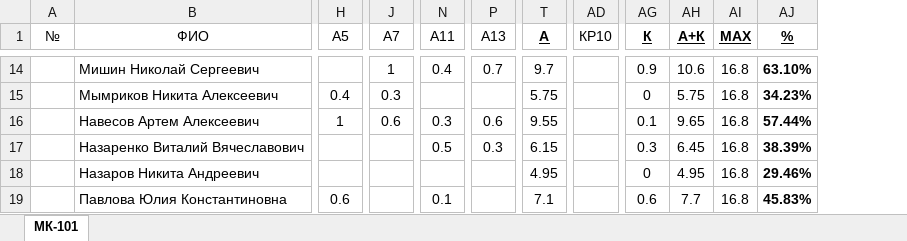
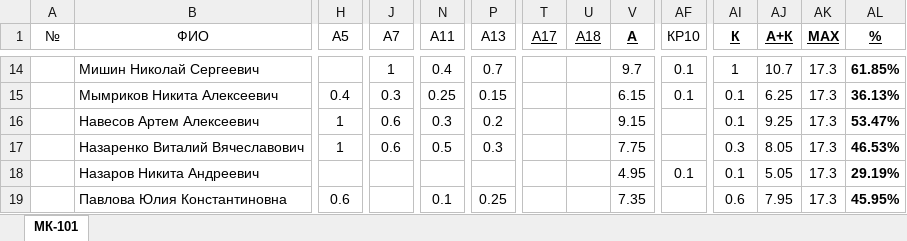
Before and after one commit to DorofeevKonstantin/1, an Excel workbook: Успеваемость.xlsx, sheet МК-101, drawn as a sheet; only a part is shown, gaps mark what is left out; values as stored, in another font and other column widths than the file's, no borders; addresses are those after the commit; the diff covers the shown part only; the diff names each change by its address in the sheet, - before the commit and + after, or states it on an @@ line.

```diff
--- a/Успеваемость.xlsx (sheet МК-101)
+++ b/Успеваемость.xlsx (sheet МК-101)
+column T (А17), empty
+column U (А18), empty
-AF14:AF15 (КР10): (empty)
+AF14:AF15 (КР10): 0.1
-AI14 (К): 0.9
+AI14 (К): 1
-AJ14 (А+К): 10.6
+AJ14 (А+К): 10.7
-AK14:AK19 (MAX): 16.8
+AK14:AK19 (MAX): 17.3
-AL14 (%): 63.10%
+AL14 (%): 61.85%
-N15 (A11): (empty)
+N15 (A11): 0.25
-P15 (A13): (empty)
+P15 (A13): 0.15
-V15 (А): 5.75
+V15 (А): 6.15
-AI15 (К): 0
+AI15 (К): 0.1
-AJ15 (А+К): 5.75
+AJ15 (А+К): 6.25
-AL15 (%): 34.23%
+AL15 (%): 36.13%
-P16 (A13): 0.6
+P16 (A13): 0.2
-V16 (А): 9.55
+V16 (А): 9.15
-AJ16 (А+К): 9.65
+AJ16 (А+К): 9.25
-AL16 (%): 57.44%
+AL16 (%): 53.47%
-H17 (A5): (empty)
+H17 (A5): 1
-J17 (A7): (empty)
+J17 (A7): 0.6
-V17 (А): 6.15
+V17 (А): 7.75
-AJ17 (А+К): 6.45
+AJ17 (А+К): 8.05
-AL17 (%): 38.39%
+AL17 (%): 46.53%
-AF18 (КР10): (empty)
+AF18 (КР10): 0.1
-AI18 (К): 0
+AI18 (К): 0.1
-AJ18 (А+К): 4.95
+AJ18 (А+К): 5.05
-AL18 (%): 29.46%
+AL18 (%): 29.19%
-P19 (A13): (empty)
+P19 (A13): 0.25
-V19 (А): 7.1
+V19 (А): 7.35
-AJ19 (А+К): 7.7
+AJ19 (А+К): 7.95
-AL19 (%): 45.83%
+AL19 (%): 45.95%
```
Also changed, not shown: 112 edited cells elsewhere in this sheet, formulas that keep their value, 26 other files.
